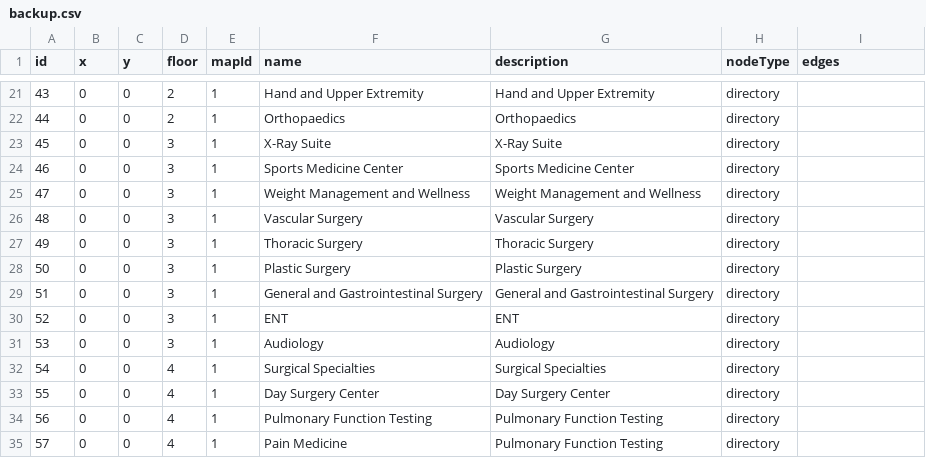
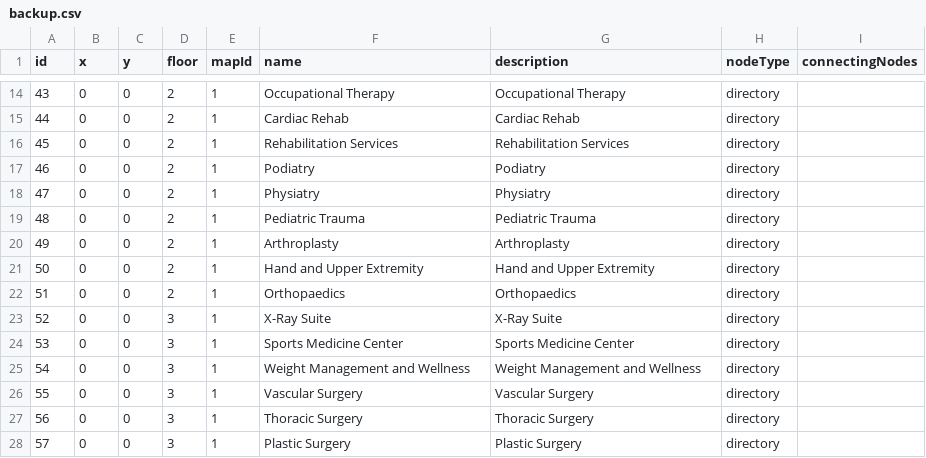
Before and after one commit to rohan908/team-o-copy, a CSV file: apps/backend/src/directoryBackup/backup.csv, drawn as a sheet; only a part is shown, gaps mark what is left out; the diff covers the shown part only.

```diff
--- a/apps/backend/src/directoryBackup/backup.csv
+++ b/apps/backend/src/directoryBackup/backup.csv
@@ -1 +1 @@
-id,x,y,floor,mapId,name,description,nodeType,edges
+id,x,y,floor,mapId,name,description,nodeType,connectingNodes
@@ -21,15 +14,15 @@ id,x,y,floor,mapId,name,description,nodeType,edges
-43,0,0,2,1,Hand and Upper Extremity,Hand and Upper Extremity,directory,
-44,0,0,2,1,Orthopaedics,Orthopaedics,directory,
-45,0,0,3,1,X-Ray Suite,X-Ray Suite,directory,
-46,0,0,3,1,Sports Medicine Center,Sports Medicine Center,directory,
-47,0,0,3,1,Weight Management and Wellness,Weight Management and Wellness,directory,
-48,0,0,3,1,Vascular Surgery,Vascular Surgery,directory,
-49,0,0,3,1,Thoracic Surgery,Thoracic Surgery,directory,
-50,0,0,3,1,Plastic Surgery,Plastic Surgery,directory,
-51,0,0,3,1,General and Gastrointestinal Surgery,General and Gastrointestinal Surgery,directory,
-52,0,0,3,1,ENT,ENT,directory,
-53,0,0,3,1,Audiology,Audiology,directory,
-54,0,0,4,1,Surgical Specialties,Surgical Specialties,directory,
-55,0,0,4,1,Day Surgery Center,Day Surgery Center,directory,
-56,0,0,4,1,Pulmonary Function Testing,Pulmonary Function Testing,directory,
-57,0,0,4,1,Pain Medicine,Pulmonary Function Testing,directory,
+43,0,0,2,1,Occupational Therapy,Occupational Therapy,directory,
+44,0,0,2,1,Cardiac Rehab,Cardiac Rehab,directory,
+45,0,0,2,1,Rehabilitation Services,Rehabilitation Services,directory,
+46,0,0,2,1,Podiatry,Podiatry,directory,
+47,0,0,2,1,Physiatry,Physiatry,directory,
+48,0,0,2,1,Pediatric Trauma,Pediatric Trauma,directory,
+49,0,0,2,1,Arthroplasty,Arthroplasty,directory,
+50,0,0,2,1,Hand and Upper Extremity,Hand and Upper Extremity,directory,
+51,0,0,2,1,Orthopaedics,Orthopaedics,directory,
+52,0,0,3,1,X-Ray Suite,X-Ray Suite,directory,
+53,0,0,3,1,Sports Medicine Center,Sports Medicine Center,directory,
+54,0,0,3,1,Weight Management and Wellness,Weight Management and Wellness,directory,
+55,0,0,3,1,Vascular Surgery,Vascular Surgery,directory,
+56,0,0,3,1,Thoracic Surgery,Thoracic Surgery,directory,
+57,0,0,3,1,Plastic Surgery,Plastic Surgery,directory,
```
Also changed, not shown: 7 added rows, 7 removed rows and 36 edited cells elsewhere in this file, 9 other files.
